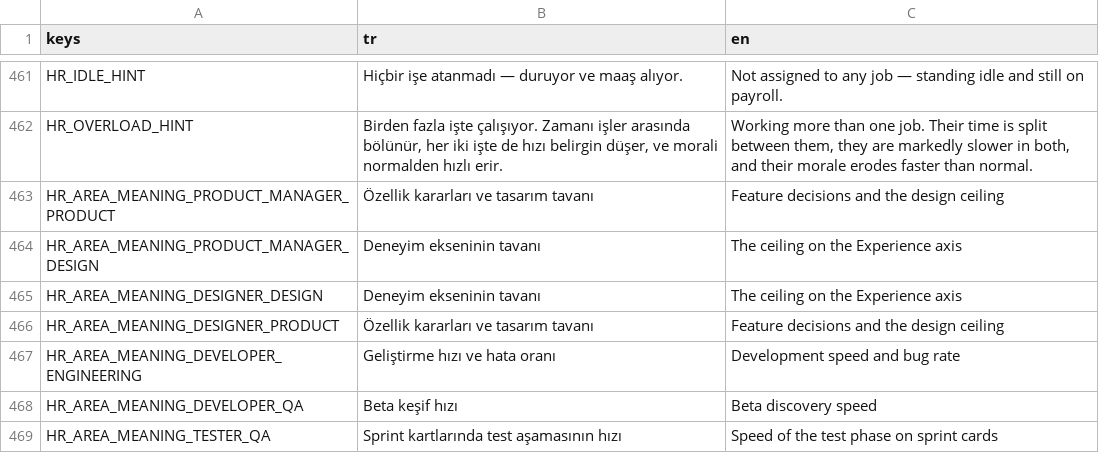
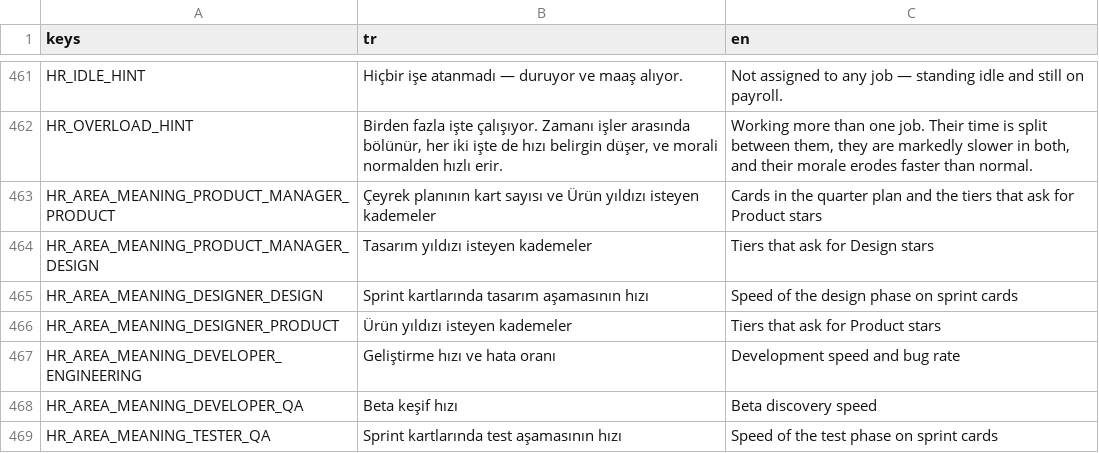
Before and after one commit to erdem1v/projectunicorn, a CSV file: project-unicorn/localization/strings.csv, drawn as a sheet; only a part is shown, gaps mark what is left out.

```diff
--- a/project-unicorn/localization/strings.csv
+++ b/project-unicorn/localization/strings.csv
@@ -462,6 +462,6 @@ HR_IDLE_HINT,Hiçbir işe atanmadı — duruyor ve maaş alıyor.,Not assigned t
 HR_OVERLOAD_HINT,"Birden fazla işte çalışıyor. Zamanı işler arasında bölünür, her iki işte de hızı belirgin düşer, ve morali normalden hızlı erir.","Working more than one job. Their time is split between them, they are markedly slower in both, and their morale erodes faster than normal."
-HR_AREA_MEANING_PRODUCT_MANAGER_PRODUCT,Özellik kararları ve tasarım tavanı,Feature decisions and the design ceiling
-HR_AREA_MEANING_PRODUCT_MANAGER_DESIGN,Deneyim ekseninin tavanı,The ceiling on the Experience axis
-HR_AREA_MEANING_DESIGNER_DESIGN,Deneyim ekseninin tavanı,The ceiling on the Experience axis
-HR_AREA_MEANING_DESIGNER_PRODUCT,Özellik kararları ve tasarım tavanı,Feature decisions and the design ceiling
+HR_AREA_MEANING_PRODUCT_MANAGER_PRODUCT,Çeyrek planının kart sayısı ve Ürün yıldızı isteyen kademeler,Cards in the quarter plan and the tiers that ask for Product stars
+HR_AREA_MEANING_PRODUCT_MANAGER_DESIGN,Tasarım yıldızı isteyen kademeler,Tiers that ask for Design stars
+HR_AREA_MEANING_DESIGNER_DESIGN,Sprint kartlarında tasarım aşamasının hızı,Speed of the design phase on sprint cards
+HR_AREA_MEANING_DESIGNER_PRODUCT,Ürün yıldızı isteyen kademeler,Tiers that ask for Product stars
 HR_AREA_MEANING_DEVELOPER_ENGINEERING,Geliştirme hızı ve hata oranı,Development speed and bug rate
```
Also changed, not shown: 6 other files.
